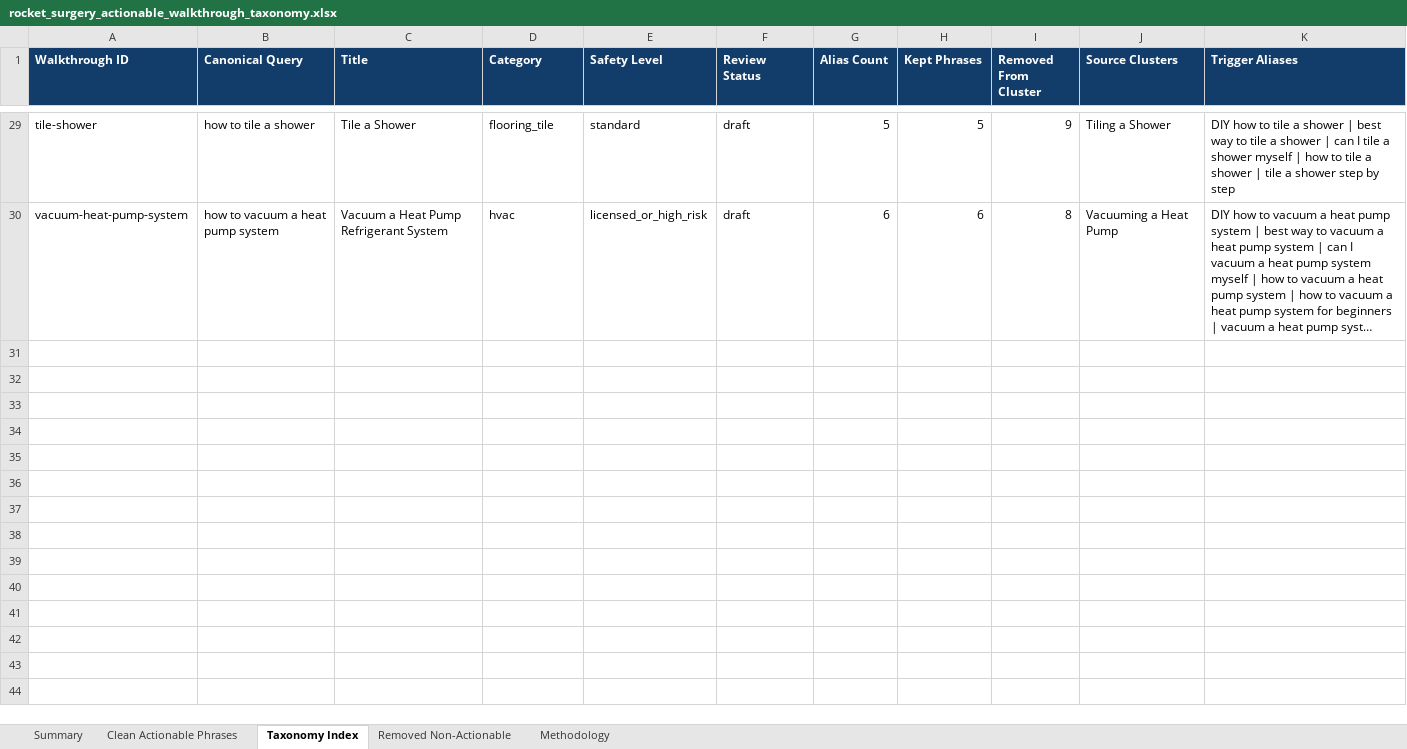
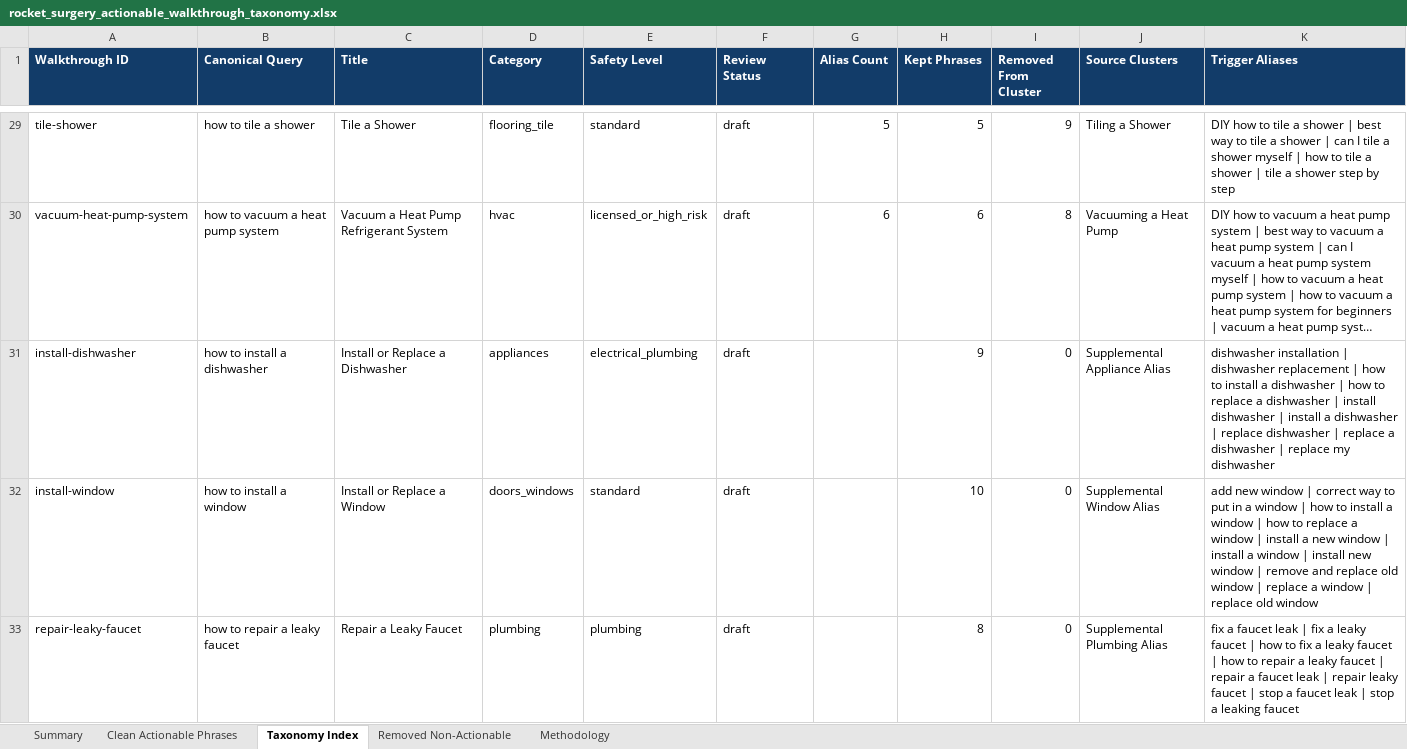
Before and after one commit to mattpower-ux/rocketsurgery, an Excel workbook: outputs/search_phrase_taxonomy/rocket_surgery_actionable_walkthrough_taxonomy.xlsx, sheet Taxonomy Index, drawn as a sheet; only a part is shown, gaps mark what is left out; long unchanged cells end in …; values as stored, in another font and other column widths than the file's, no borders; table styles not drawn; the diff names each change by its address in the sheet, - before the commit and + after, or states it on an @@ line.

Commit message:
Add supplemental repair alias groups

```diff
--- a/outputs/search_phrase_taxonomy/rocket_surgery_actionable_walkthrough_taxonomy.xlsx (sheet Taxonomy Index)
+++ b/outputs/search_phrase_taxonomy/rocket_surgery_actionable_walkthrough_taxonomy.xlsx (sheet Taxonomy Index)
+row 31: install-dishwasher | how to install a dishwasher | Install or Replace a Dishwasher | appliances | electrical_plumbing | draft |  | 9 | 0 | Supplemental Appliance Alias | dishwasher installation | dishwasher replacement | how to install a dishwasher | how to replace a dishwasher | install dishwasher | install a dishwasher | replace dishwasher | replace a dishwasher | replace my dishwasher
+row 32: install-window | how to install a window | Install or Replace a Window | doors_windows | standard | draft |  | 10 | 0 | Supplemental Window Alias | add new window | correct way to put in a window | how to install a window | how to replace a window | install a new window | install a window | install new window | remove and replace old window | replace a window | replace old window
+row 33: repair-leaky-faucet | how to repair a leaky faucet | Repair a Leaky Faucet | plumbing | plumbing | draft |  | 8 | 0 | Supplemental Plumbing Alias | fix a faucet leak | fix a leaky faucet | how to fix a leaky faucet | how to repair a leaky faucet | repair a faucet leak | repair leaky faucet | stop a faucet leak | stop a leaking faucet
```
Also changed, not shown: sheet Summary, 3 other files.
